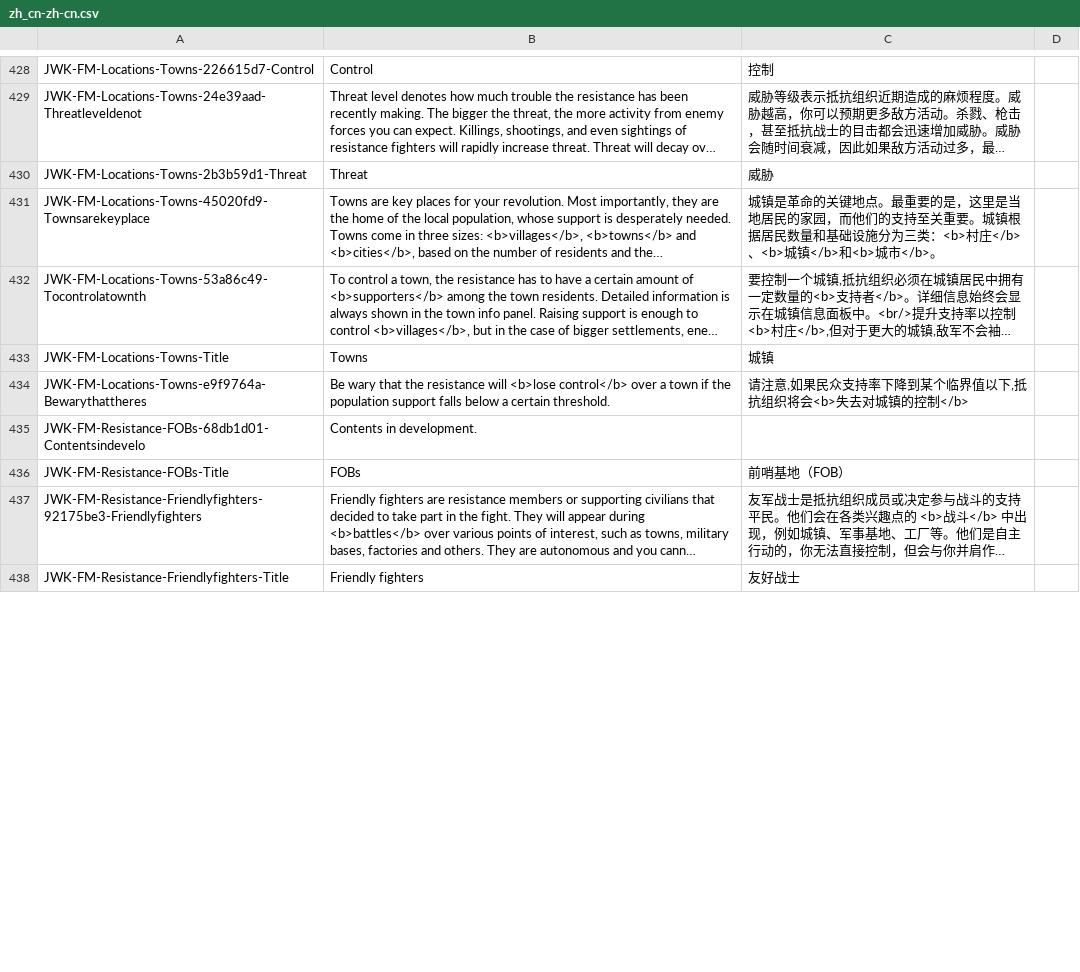
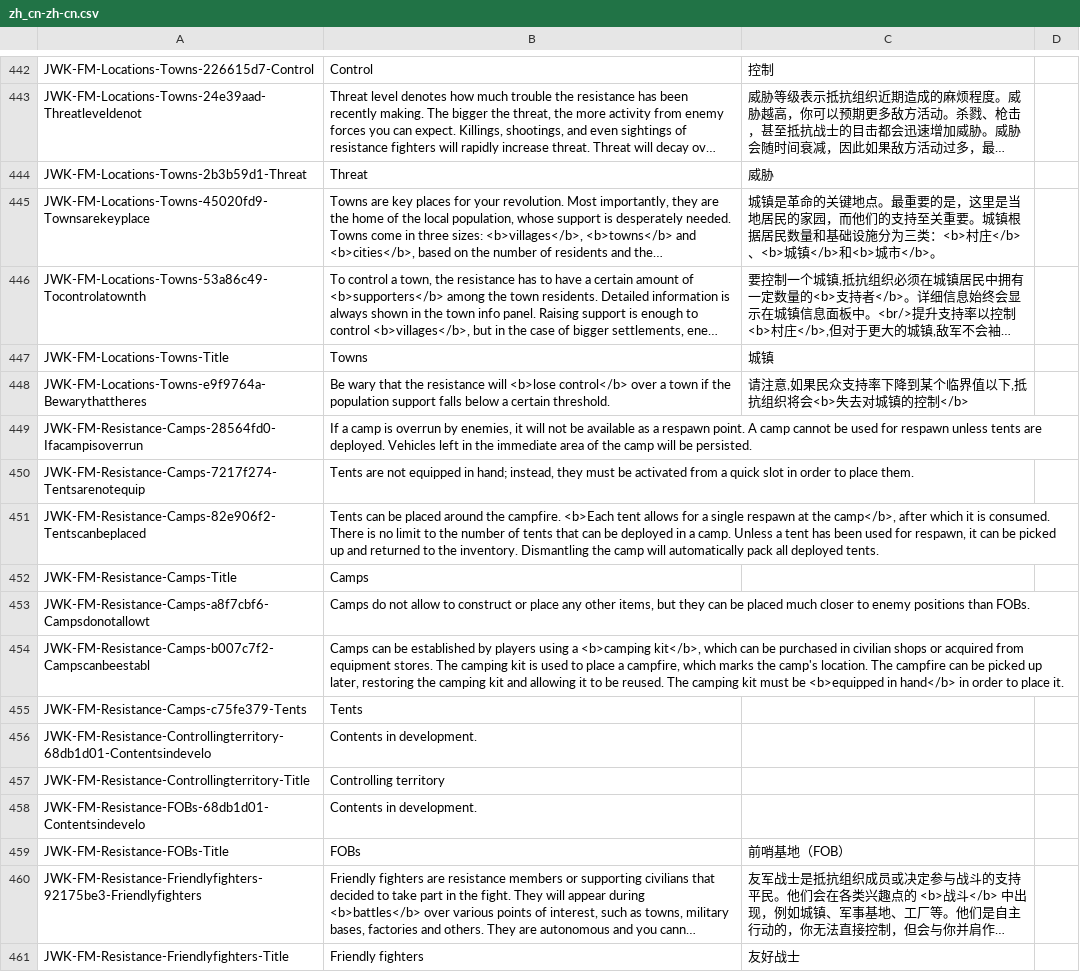
Before and after one commit to JohnnyKerner/FreedomFighters.Contrib, a CSV file: translations/zh_cn-zh-cn.csv, drawn as a sheet; only a part is shown, gaps mark what is left out; long unchanged cells end in …; the diff covers the shown part only.

```diff
--- a/translations/zh_cn-zh-cn.csv
+++ b/translations/zh_cn-zh-cn.csv
@@ -434,2 +448,11 @@ JWK-FM-Locations-Towns-Title,Towns,城镇,
 JWK-FM-Locations-Towns-e9f9764a-Bewarythattheres,Be wary that the resistance will <b>lose control</b> over a town if the population support falls below a certain threshold.,"请注意,如果民众支持率下降到某个临界值以下,抵抗组织将会<b>失去对城镇的控制</b>",
+JWK-FM-Resistance-Camps-28564fd0-Ifacampisoverrun,"If a camp is overrun by enemies, it will not be available as a respawn point. A camp cannot be used for respawn unless tents are deployed. Vehicles left in the immediate area of the camp will be persisted.",,
+JWK-FM-Resistance-Camps-7217f274-Tentsarenotequip,"Tents are not equipped in hand; instead, they must be activated from a quick slot in order to place them.",,
+JWK-FM-Resistance-Camps-82e906f2-Tentscanbeplaced,"Tents can be placed around the campfire. <b>Each tent allows for a single respawn at the camp</b>, after which it is consumed. There is no limit to the number of tents that can be deployed in a camp. Unless a tent has been used for respawn, it can be picked up and returned to the inventory. Dismantling the camp will automatically pack all deployed tents.",,
+JWK-FM-Resistance-Camps-Title,Camps,,
+JWK-FM-Resistance-Camps-a8f7cbf6-Campsdonotallowt,"Camps do not allow to construct or place any other items, but they can be placed much closer to enemy positions than FOBs.",,
+JWK-FM-Resistance-Camps-b007c7f2-Campscanbeestabl,"Camps can be established by players using a <b>camping kit</b>, which can be purchased in civilian shops or acquired from equipment stores. The camping kit is used to place a campfire, which marks the camp's location. The campfire can be picked up later, restoring the camping kit and allowing it to be reused. The camping kit must be <b>equipped in hand</b> in order to place it.",,
+JWK-FM-Resistance-Camps-c75fe379-Tents,Tents,,
+JWK-FM-Resistance-Controllingterritory-68db1d01-Contentsindevelo,Contents in development.,,
+JWK-FM-Resistance-Controllingterritory-Title,Controlling territory,,
 JWK-FM-Resistance-FOBs-68db1d01-Contentsindevelo,Contents in development.,,
```
Also changed, not shown: 27 added rows, 2 removed rows and 25 edited cells elsewhere in this file, translations/cs_cz-cs.csv, translations/es_es-es.csv, 10 other files.
